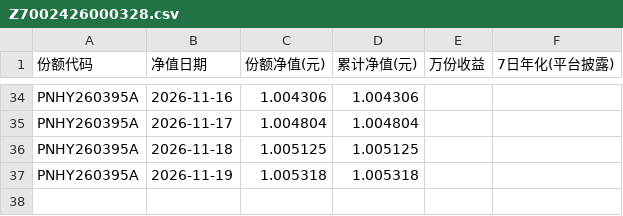
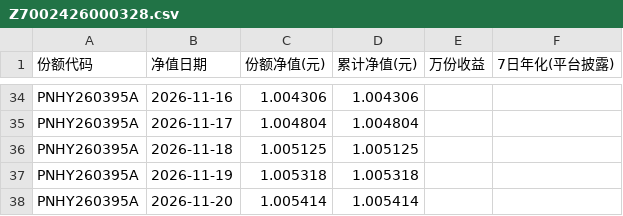
Before and after one commit to Pululu-515/licai-tracker, a CSV file: data/archive/Z7002426000328.csv, drawn as a sheet; only a part is shown, gaps mark what is left out; the diff names each change by its address in the sheet, - before the commit and + after, or states it on an @@ line.

```diff
--- a/data/archive/Z7002426000328.csv
+++ b/data/archive/Z7002426000328.csv
+row 38: PNHY260395A | 2026-11-20 | 1.005414 | 1.005414
```
Also changed, not shown: data/archive/Z7001026000481.csv, data/archive/Z7001126000218.csv, 19 other files.
